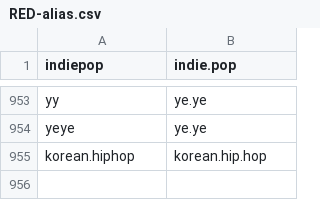
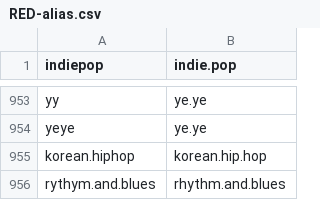
Before and after one commit to spinfast319/Origin-Combine-Genres, a CSV file: RED-alias.csv, drawn as a sheet; only a part is shown, gaps mark what is left out.

```diff
--- a/RED-alias.csv
+++ b/RED-alias.csv
@@ -955 +955,2 @@ yeye,ye.ye
 korean.hiphop,korean.hip.hop
+rythym.and.blues,rhythm.and.blues
```
Also changed, not shown: 1 other file.
